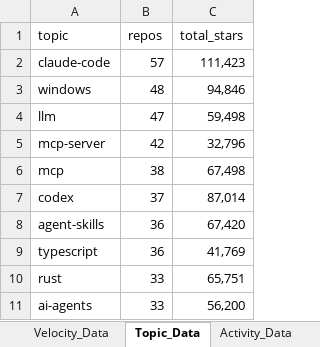
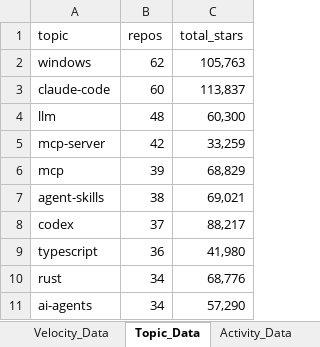
Before and after one commit to DishantBhere/GitHub-ETL-Engine-V2, an Excel workbook: GitHub_Trending_Dashboard.xlsx, sheet Topic_Data, drawn as a sheet; values as stored, in another font and other column widths than the file's, no borders; table styles not drawn; removed rows and columns are numbered as before the commit, all else as after; the diff names each change by its address in the sheet, - before the commit and + after, or states it on an @@ line.

```diff
--- a/GitHub_Trending_Dashboard.xlsx (sheet Topic_Data)
+++ b/GitHub_Trending_Dashboard.xlsx (sheet Topic_Data)
-row 2: claude-code | 57 | 111,423
-B2 (repos): 48
+B2 (repos): 62
-C2 (total_stars): 94,846
+C2 (total_stars): 105,763
+row 3: claude-code | 60 | 113,837
-B4 (repos): 47
+B4 (repos): 48
-C4 (total_stars): 59,498
+C4 (total_stars): 60,300
-C5 (total_stars): 32,796
+C5 (total_stars): 33,259
-B6 (repos): 38
+B6 (repos): 39
-C6 (total_stars): 67,498
+C6 (total_stars): 68,829
+row 7: agent-skills | 38 | 69,021
-C8 (total_stars): 87,014
+C8 (total_stars): 88,217
-row 8: agent-skills | 36 | 67,420
-C9 (total_stars): 41,769
+C9 (total_stars): 41,980
-B10:B11 (repos): 33
+B10:B11 (repos): 34
-C10 (total_stars): 65,751
+C10 (total_stars): 68,776
-C11 (total_stars): 56,200
+C11 (total_stars): 57,290
```
Also changed, not shown: sheet Repo_Data, sheet Language_Data, sheet Velocity_Data, sheet Category_Data, sheet Activity_Data, sheet Config, 7 other files.
